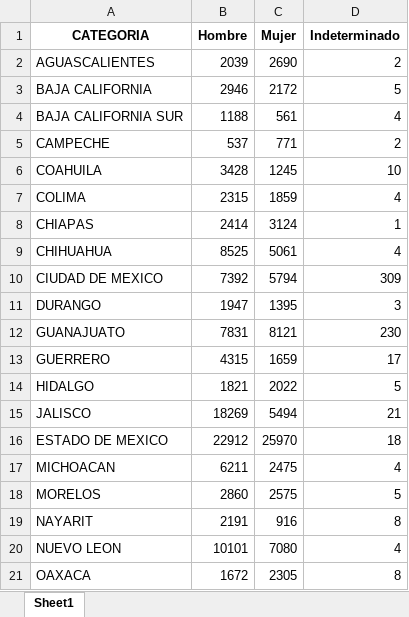
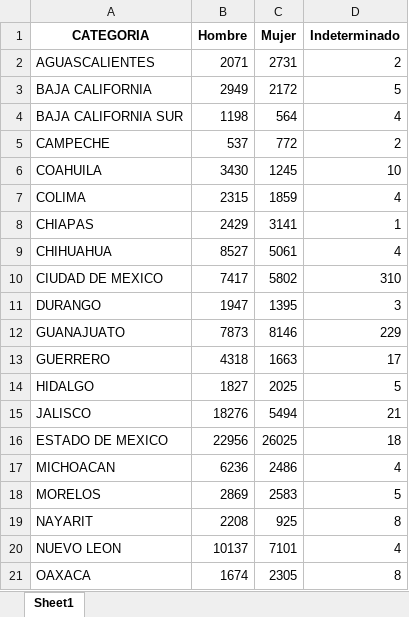
Before and after one commit to alexandertrejo1193/desaparecidos, an Excel workbook: PERS_DESAP_NOLOCYLOCPOREDO_Df.xlsx, sheet Sheet1, drawn as a sheet; only a part is shown; values as stored, in another font and other column widths than the file's, no borders; the diff covers the shown part only; the diff names each change by its address in the sheet, - before the commit and + after, or states it on an @@ line.

```diff
--- a/PERS_DESAP_NOLOCYLOCPOREDO_Df.xlsx (sheet Sheet1)
+++ b/PERS_DESAP_NOLOCYLOCPOREDO_Df.xlsx (sheet Sheet1)
-B2 (Hombre): 2039
+B2 (Hombre): 2071
-C2 (Mujer): 2690
+C2 (Mujer): 2731
-B3 (Hombre): 2946
+B3 (Hombre): 2949
-B4 (Hombre): 1188
+B4 (Hombre): 1198
-C4 (Mujer): 561
+C4 (Mujer): 564
-C5 (Mujer): 771
+C5 (Mujer): 772
-B6 (Hombre): 3428
+B6 (Hombre): 3430
-B8 (Hombre): 2414
+B8 (Hombre): 2429
-C8 (Mujer): 3124
+C8 (Mujer): 3141
-B9 (Hombre): 8525
+B9 (Hombre): 8527
-B10 (Hombre): 7392
+B10 (Hombre): 7417
-C10 (Mujer): 5794
+C10 (Mujer): 5802
-D10 (Indeterminado): 309
+D10 (Indeterminado): 310
-B12 (Hombre): 7831
+B12 (Hombre): 7873
-C12 (Mujer): 8121
+C12 (Mujer): 8146
-D12 (Indeterminado): 230
+D12 (Indeterminado): 229
-B13 (Hombre): 4315
+B13 (Hombre): 4318
-C13 (Mujer): 1659
+C13 (Mujer): 1663
-B14 (Hombre): 1821
+B14 (Hombre): 1827
-C14 (Mujer): 2022
+C14 (Mujer): 2025
-B15 (Hombre): 18269
+B15 (Hombre): 18276
-B16 (Hombre): 22912
+B16 (Hombre): 22956
-C16 (Mujer): 25970
+C16 (Mujer): 26025
-B17 (Hombre): 6211
+B17 (Hombre): 6236
-C17 (Mujer): 2475
+C17 (Mujer): 2486
-B18 (Hombre): 2860
+B18 (Hombre): 2869
-C18 (Mujer): 2575
+C18 (Mujer): 2583
-B19 (Hombre): 2191
+B19 (Hombre): 2208
-C19 (Mujer): 916
+C19 (Mujer): 925
-B20 (Hombre): 10101
+B20 (Hombre): 10137
-C20 (Mujer): 7080
+C20 (Mujer): 7101
-B21 (Hombre): 1672
+B21 (Hombre): 1674
```
Also changed, not shown: 21 edited cells elsewhere in this sheet, PERSONAS_DESAP_Y_NO_LOC_XEDO_Df.xlsx, PERS_DESAP_NOLOCYLOCPORNA_Df.xlsx, 2 other files.
